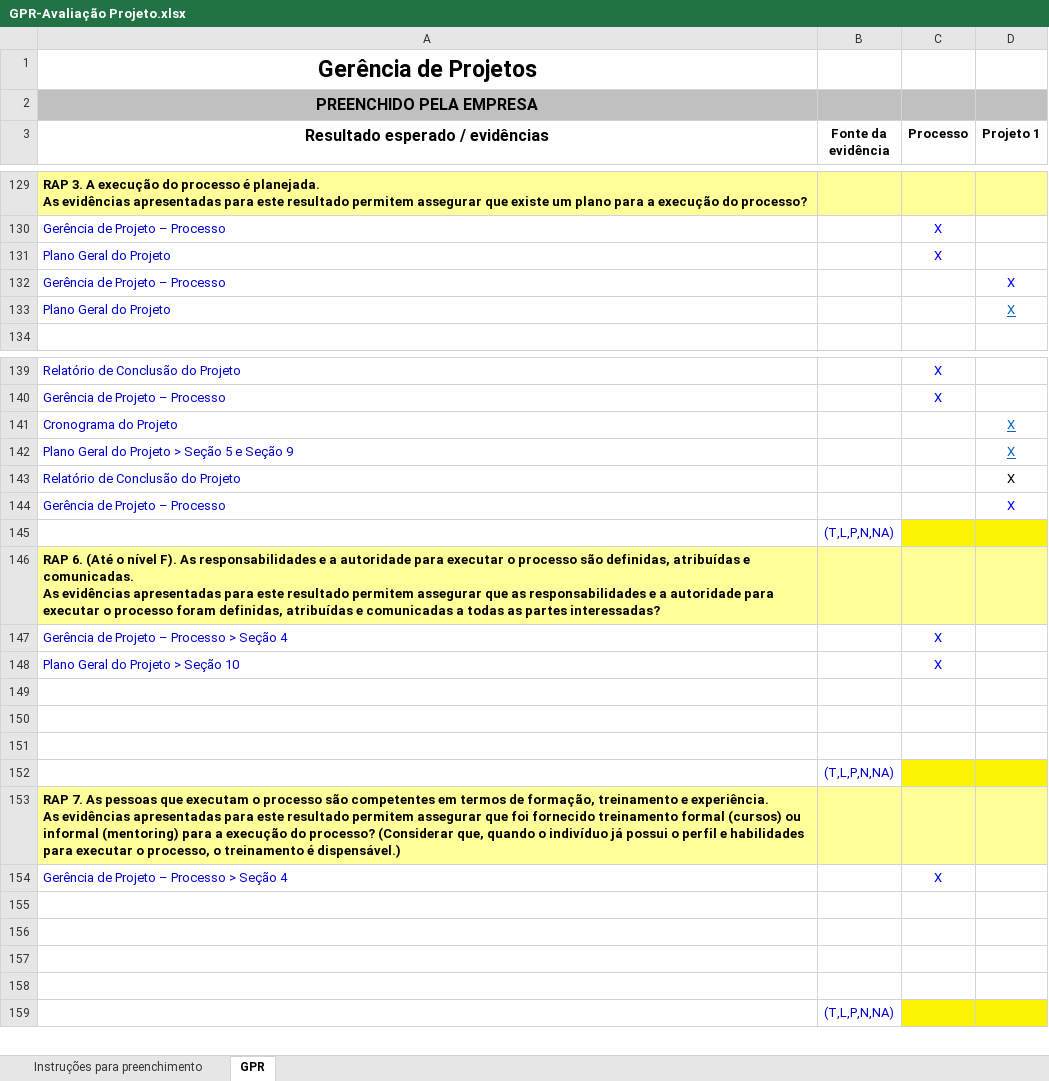
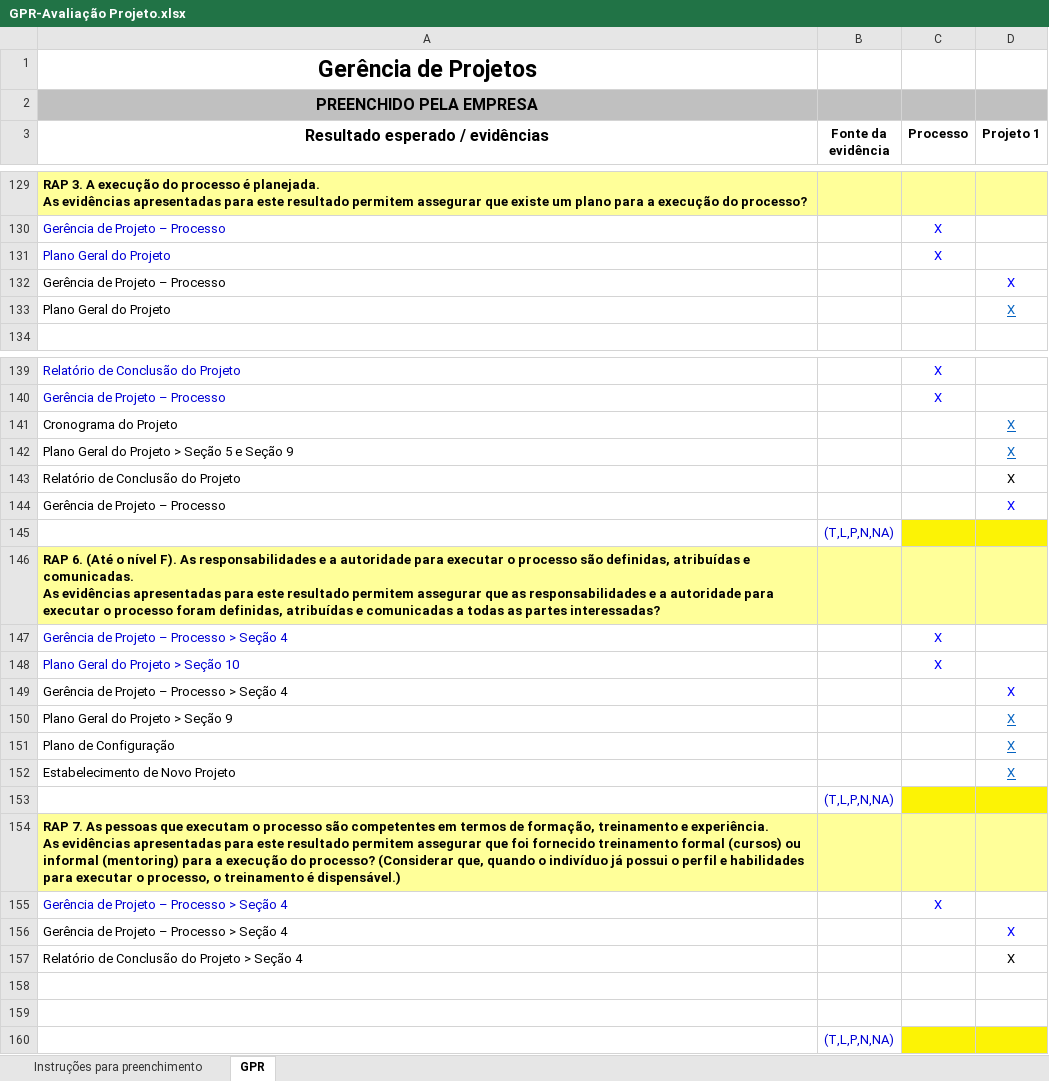
Before and after one commit to matheuspiment/PSW, an Excel workbook: Processo/Avaliação/GPR-Avaliação Projeto.xlsx, sheet GPR, drawn as a sheet; only a part is shown, gaps mark what is left out; values as stored, in another font and other column widths than the file's, no borders; addresses are those after the commit; the diff covers the shown part only; the diff names each change by its address in the sheet, - before the commit and + after, or states it on an @@ line.

Commit message:
Update GPR-Avaliação Projeto
Atualizado o documento para organizar as evidências geradas pelo
projeto.

```diff
--- a/Processo/Avaliação/GPR-Avaliação Projeto.xlsx (sheet GPR)
+++ b/Processo/Avaliação/GPR-Avaliação Projeto.xlsx (sheet GPR)
-A132:A133 text colour: #0000D4
+A132:A133 text colour: black
-A141:A144 text colour: #0000D4
+A141:A144 text colour: black
-row 149: (empty)
+row 149: Gerência de Projeto – Processo > Seção 4 |  |  | X
-row 150: (empty)
+row 150: Plano Geral do Projeto > Seção 9 |  |  | X
-row 151: (empty)
+row 151: Plano de Configuração |  |  | X
+row 152: Estabelecimento de Novo Projeto |  |  | X
-row 156: (empty)
+row 156: Gerência de Projeto – Processo > Seção 4 |  |  | X
-row 157: (empty)
+row 157: Relatório de Conclusão do Projeto > Seção 4 |  |  | X
```
Also changed, not shown: 10 edited cells elsewhere in this sheet, 1 other file.
